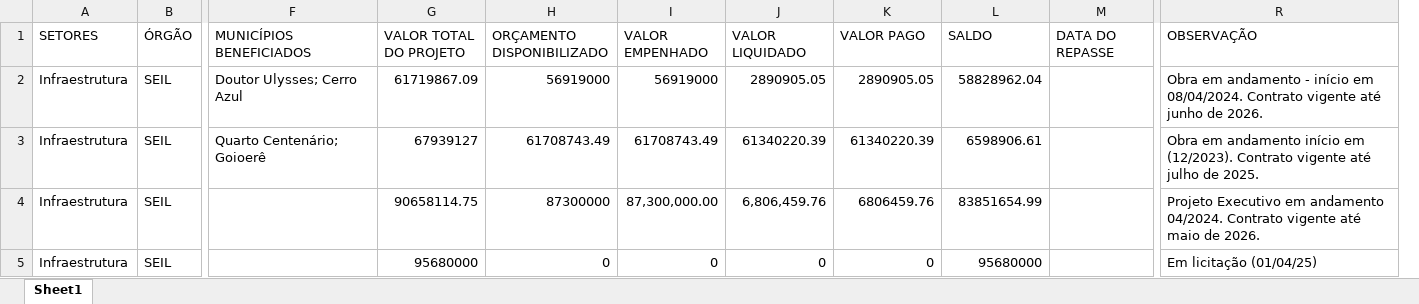
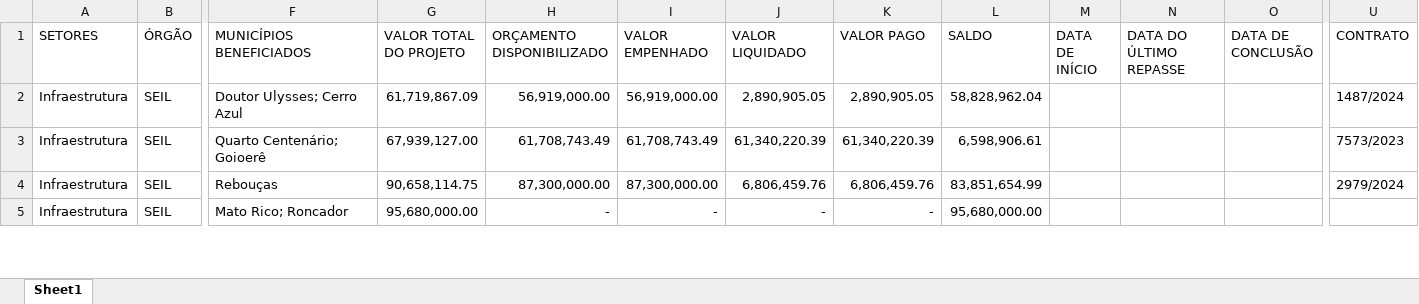
Before and after one commit to viniciusfredrich/dashCopel, an Excel workbook: data/df novo.xlsx, sheet Sheet1, drawn as a sheet; only a part is shown, gaps mark what is left out; values as stored, in another font and other column widths than the file's, no borders; removed rows and columns are numbered as before the commit, all else as after; the diff covers the shown part only; the diff names each change by its address in the sheet, - before the commit and + after, or states it on an @@ line.

```diff
--- a/data/df novo.xlsx (sheet Sheet1)
+++ b/data/df novo.xlsx (sheet Sheet1)
+column M (DATA DE INÍCIO), empty
+column O (DATA DE CONCLUSÃO), empty
-column R (OBSERVAÇÃO), rows 2-5: Obra em andamento - início em 08/04/2024. Contrato vigente até junho de 2026. | Obra em andamento início em (12/2023). Contrato vigente até julho de 2025. | Projeto Executivo em andamento 04/2024. Contrato vigente até maio de 2026. | Em licitação (01/04/25)
+column U (CONTRATO), rows 2-4: 1487/2024 | 7573/2023 | 2979/2024
-N1: DATA DO REPASSE
+N1: DATA DO ÚLTIMO REPASSE
-G2 (VALOR TOTAL DO PROJETO): 61719867.09
+G2 (VALOR TOTAL DO PROJETO): 61,719,867.09
-H2 (ORÇAMENTO DISPONIBILIZADO): 56919000
+H2 (ORÇAMENTO DISPONIBILIZADO): 56,919,000.00
-I2 (VALOR EMPENHADO): 56919000
+I2 (VALOR EMPENHADO): 56,919,000.00
-J2 (VALOR LIQUIDADO): 2890905.05
+J2 (VALOR LIQUIDADO): 2,890,905.05
-K2 (VALOR PAGO): 2890905.05
+K2 (VALOR PAGO): 2,890,905.05
-L2 (SALDO): 58828962.04
+L2 (SALDO): 58,828,962.04
-G3 (VALOR TOTAL DO PROJETO): 67939127
+G3 (VALOR TOTAL DO PROJETO): 67,939,127.00
-H3 (ORÇAMENTO DISPONIBILIZADO): 61708743.49
+H3 (ORÇAMENTO DISPONIBILIZADO): 61,708,743.49
-I3 (VALOR EMPENHADO): 61708743.49
+I3 (VALOR EMPENHADO): 61,708,743.49
-J3 (VALOR LIQUIDADO): 61340220.39
+J3 (VALOR LIQUIDADO): 61,340,220.39
-K3 (VALOR PAGO): 61340220.39
+K3 (VALOR PAGO): 61,340,220.39
-L3 (SALDO): 6598906.61
+L3 (SALDO): 6,598,906.61
-F4 (MUNICÍPIOS BENEFICIADOS): (empty)
+F4 (MUNICÍPIOS BENEFICIADOS): Rebouças
-G4 (VALOR TOTAL DO PROJETO): 90658114.75
+G4 (VALOR TOTAL DO PROJETO): 90,658,114.75
-H4 (ORÇAMENTO DISPONIBILIZADO): 87300000
+H4 (ORÇAMENTO DISPONIBILIZADO): 87,300,000.00
-K4 (VALOR PAGO): 6806459.76
+K4 (VALOR PAGO): 6,806,459.76
-L4 (SALDO): 83851654.99
+L4 (SALDO): 83,851,654.99
-F5 (MUNICÍPIOS BENEFICIADOS): (empty)
+F5 (MUNICÍPIOS BENEFICIADOS): Mato Rico; Roncador
-G5 (VALOR TOTAL DO PROJETO): 95680000
+G5 (VALOR TOTAL DO PROJETO): 95,680,000.00
-H5 (ORÇAMENTO DISPONIBILIZADO): 0
+H5 (ORÇAMENTO DISPONIBILIZADO): -
-I5 (VALOR EMPENHADO): 0
+I5 (VALOR EMPENHADO): -
-J5 (VALOR LIQUIDADO): 0
+J5 (VALOR LIQUIDADO): -
-K5 (VALOR PAGO): 0
+K5 (VALOR PAGO): -
-L5 (SALDO): 95680000
+L5 (SALDO): 95,680,000.00
```
Also changed, not shown: 2 removed rows and 165 edited cells elsewhere in this sheet, 4 other files.
